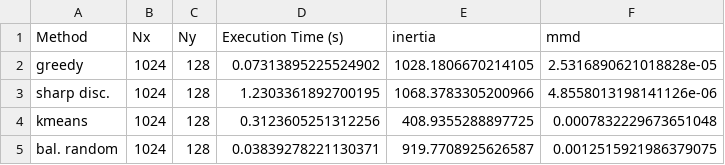
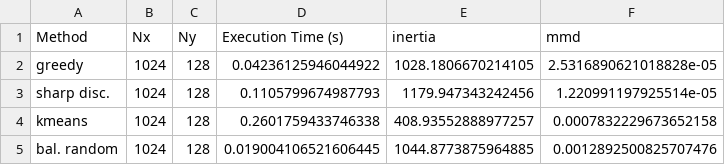
Before and after one commit to codpy2020/OTKalgorithms_2024, a CSV file: figs_data/clustering.csv, drawn as a sheet.

```diff
--- a/figs_data/clustering.csv
+++ b/figs_data/clustering.csv
@@ -1,5 +1,5 @@
 Method,Nx,Ny,Execution Time (s),inertia,mmd
-greedy,1024,128,0.07313895225524902,1028.1806670214105,2.5316890621018828e-05
-sharp disc.,1024,128,1.2303361892700195,1068.3783305200966,4.8558013198141126e-06
-kmeans,1024,128,0.3123605251312256,408.9355288897725,0.0007832229673651048
-bal. random,1024,128,0.03839278221130371,919.7708925626587,0.0012515921986379075
+greedy,1024,128,0.04236125946044922,1028.1806670214105,2.5316890621018828e-05
+sharp disc.,1024,128,0.1105799674987793,1179.947343242456,1.220991197925514e-05
+kmeans,1024,128,0.2601759433746338,408.93552888977257,0.0007832229673652158
+bal. random,1024,128,0.019004106521606445,1044.8773875964885,0.0012892500825707476
```
Also changed, not shown: figs_data/Bachelier.csv, figs_data/results_MNISTMultiscale.csv, 13 other files.
